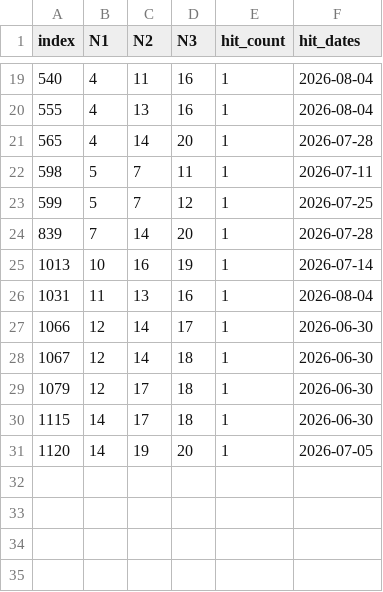
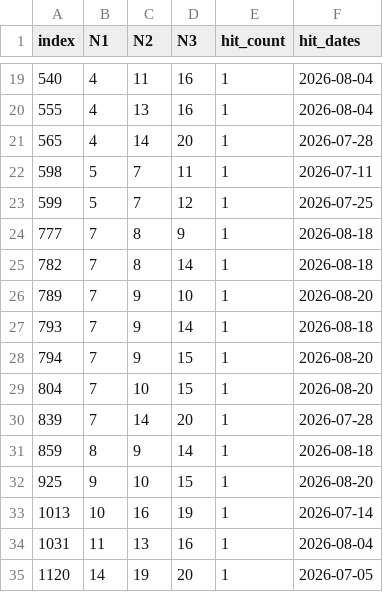
Before and after one commit to mrlam98613/msk8_prize_pred_apps, a CSV file: n_msk_prize3_key_backtest_predict.py/comb_data/hit_count_unit_3.csv, drawn as a sheet; only a part is shown, gaps mark what is left out; removed rows and columns are numbered as before the commit, all else as after; the diff names each change by its address in the sheet, - before the commit and + after, or states it on an @@ line.

```diff
--- a/n_msk_prize3_key_backtest_predict.py/comb_data/hit_count_unit_3.csv
+++ b/n_msk_prize3_key_backtest_predict.py/comb_data/hit_count_unit_3.csv
+row 24: 777 | 7 | 8 | 9 | 1 | 2026-08-18
+row 25: 782 | 7 | 8 | 14 | 1 | 2026-08-18
+row 26: 789 | 7 | 9 | 10 | 1 | 2026-08-20
+row 27: 793 | 7 | 9 | 14 | 1 | 2026-08-18
+row 28: 794 | 7 | 9 | 15 | 1 | 2026-08-20
+row 29: 804 | 7 | 10 | 15 | 1 | 2026-08-20
+row 31: 859 | 8 | 9 | 14 | 1 | 2026-08-18
+row 32: 925 | 9 | 10 | 15 | 1 | 2026-08-20
-row 27: 1066 | 12 | 14 | 17 | 1 | 2026-06-30
-row 28: 1067 | 12 | 14 | 18 | 1 | 2026-06-30
-row 29: 1079 | 12 | 17 | 18 | 1 | 2026-06-30
-row 30: 1115 | 14 | 17 | 18 | 1 | 2026-06-30
```
Also changed, not shown: n_msk_prize3_key_backtest_predict.py/comb_data/comb_unit_3.csv, 4 other files.
